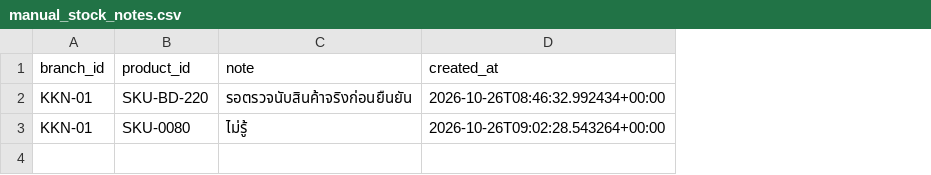
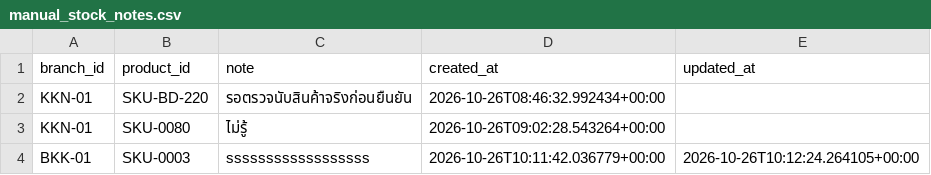
Before and after one commit to Kritsakhon11/BaanDee-Branch-Stock-Readiness, a CSV file: data/cleaned/manual_stock_notes.csv, drawn as a sheet; the diff names each change by its address in the sheet, - before the commit and + after, or states it on an @@ line.

Commit message:
Add editable stock review notes

```diff
--- a/data/cleaned/manual_stock_notes.csv
+++ b/data/cleaned/manual_stock_notes.csv
+column E (updated_at), empty
+row 4: BKK-01 | SKU-0003 | ssssssssssssssssss | 2026-10-26T10:11:42.036779+00:00 | 2026-10-26T10:12:24.264105+00:00
```
Also changed, not shown: 4 other files.
